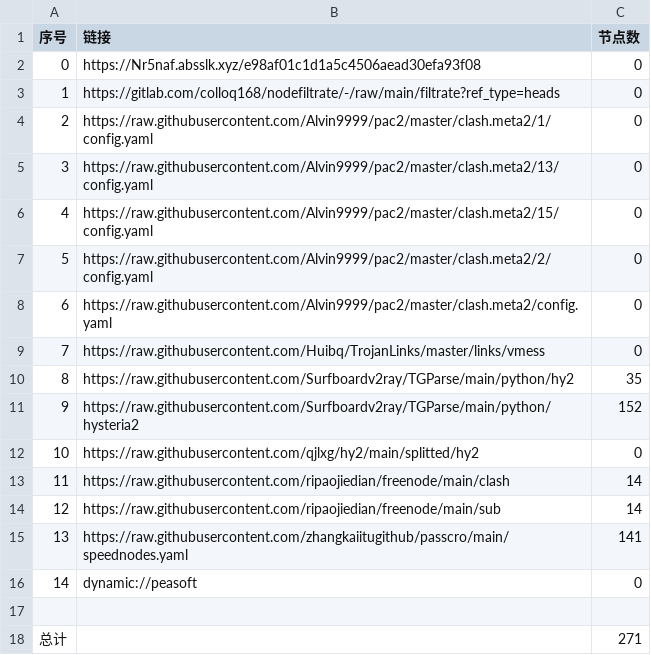
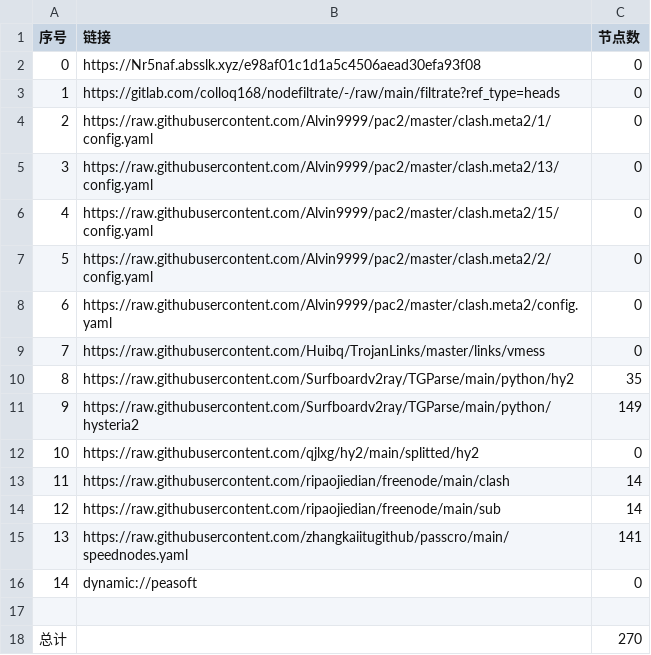
Before and after one commit to hua9898998/mycookie, a CSV file: list_result.csv, drawn as a sheet.

```diff
--- a/list_result.csv
+++ b/list_result.csv
@@ -10,3 +10,3 @@
 8,https://raw.githubusercontent.com/Surfboardv2ray/TGParse/main/python/hy2,35
-9,https://raw.githubusercontent.com/Surfboardv2ray/TGParse/main/python/hysteria2,152
+9,https://raw.githubusercontent.com/Surfboardv2ray/TGParse/main/python/hysteria2,149
 10,https://raw.githubusercontent.com/qjlxg/hy2/main/splitted/hy2,0
@@ -17,2 +17,2 @@
 
-总计,,271
+总计,,270
```
Also changed, not shown: 6 other files.
